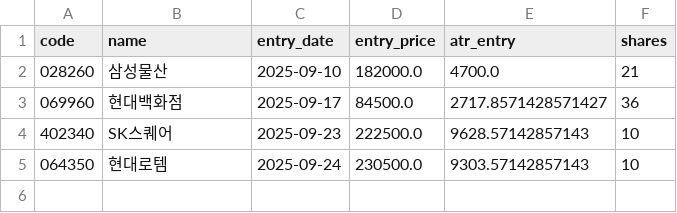
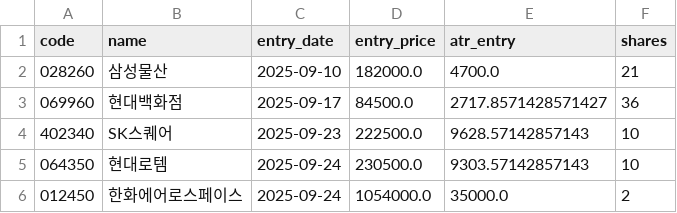
Before and after one commit to buminjun/kospi200-signal-bot, a CSV file: positions.csv, drawn as a sheet.

Commit message:
chore: update positions [skip ci]

```diff
--- a/positions.csv
+++ b/positions.csv
@@ -5 +5,2 @@ code,name,entry_date,entry_price,atr_entry,shares
 064350,현대로템,2025-09-24,230500.0,9303.57142857143,10
+012450,한화에어로스페이스,2025-09-24,1054000.0,35000.0,2
```
